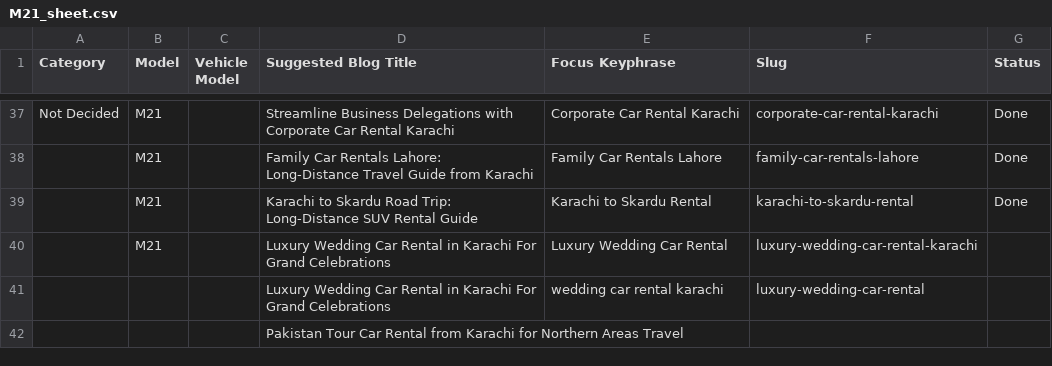
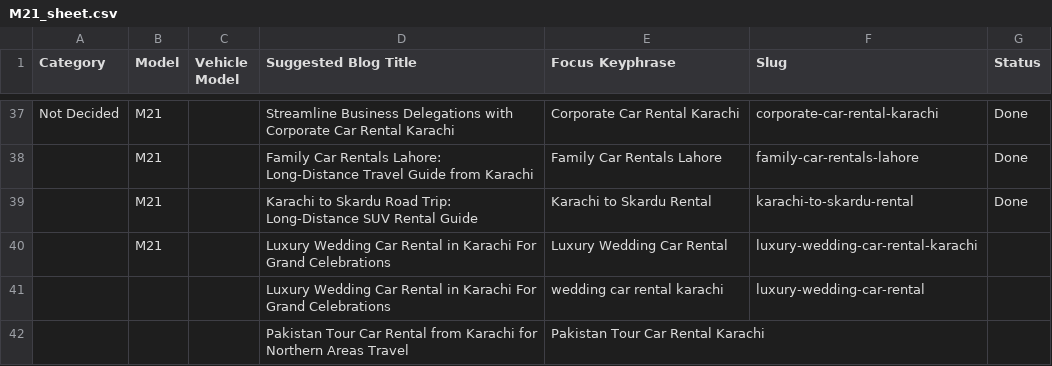
Before and after one commit to moizmubassir/M21_Rent-a-carinkarachi, a CSV file: M21_sheet.csv, drawn as a sheet; only a part is shown, gaps mark what is left out.

Commit message:
Sync Google Sheet data

```diff
--- a/M21_sheet.csv
+++ b/M21_sheet.csv
@@ -41,2 +41,2 @@ Not Decided,M21,,Streamline Business Delegations with Corporate Car Rental Karac
 ,,,Luxury Wedding Car Rental in Karachi For Grand Celebrations,wedding car rental karachi,luxury-wedding-car-rental,
-,,,Pakistan Tour Car Rental from Karachi for Northern Areas Travel,,,
+,,,Pakistan Tour Car Rental from Karachi for Northern Areas Travel,Pakistan Tour Car Rental Karachi,,
```
